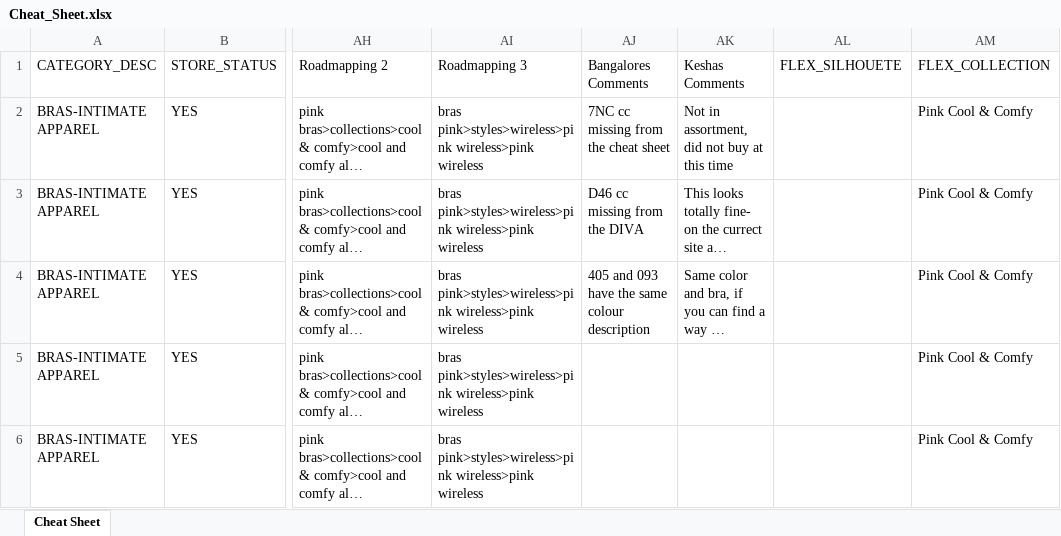
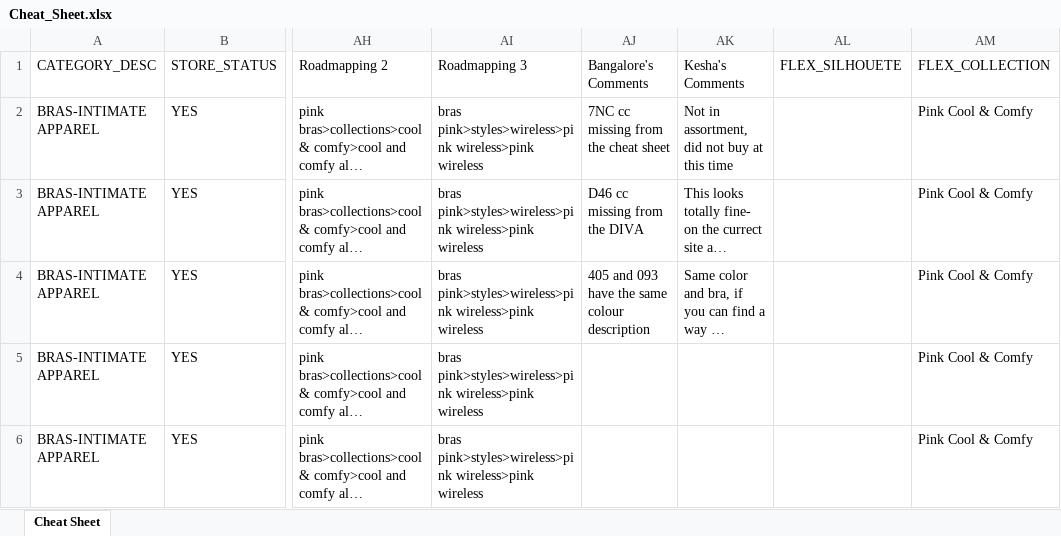
Before and after one commit to Prasanna-Poonacha/mp260-interactive, an Excel workbook: Cheat_Sheet.xlsx, sheet Cheat Sheet, drawn as a sheet; only a part is shown, gaps mark what is left out; long unchanged cells end in …; values as stored, in another font and other column widths than the file's, no borders; the diff names each change by its address in the sheet, - before the commit and + after, or states it on an @@ line.

```diff
--- a/Cheat_Sheet.xlsx (sheet Cheat Sheet)
+++ b/Cheat_Sheet.xlsx (sheet Cheat Sheet)
-AJ1: Bangalores Comments
+AJ1: Bangalore's Comments
-AK1: Keshas Comments
+AK1: Kesha's Comments
```
Also changed, not shown: 8 other files.
